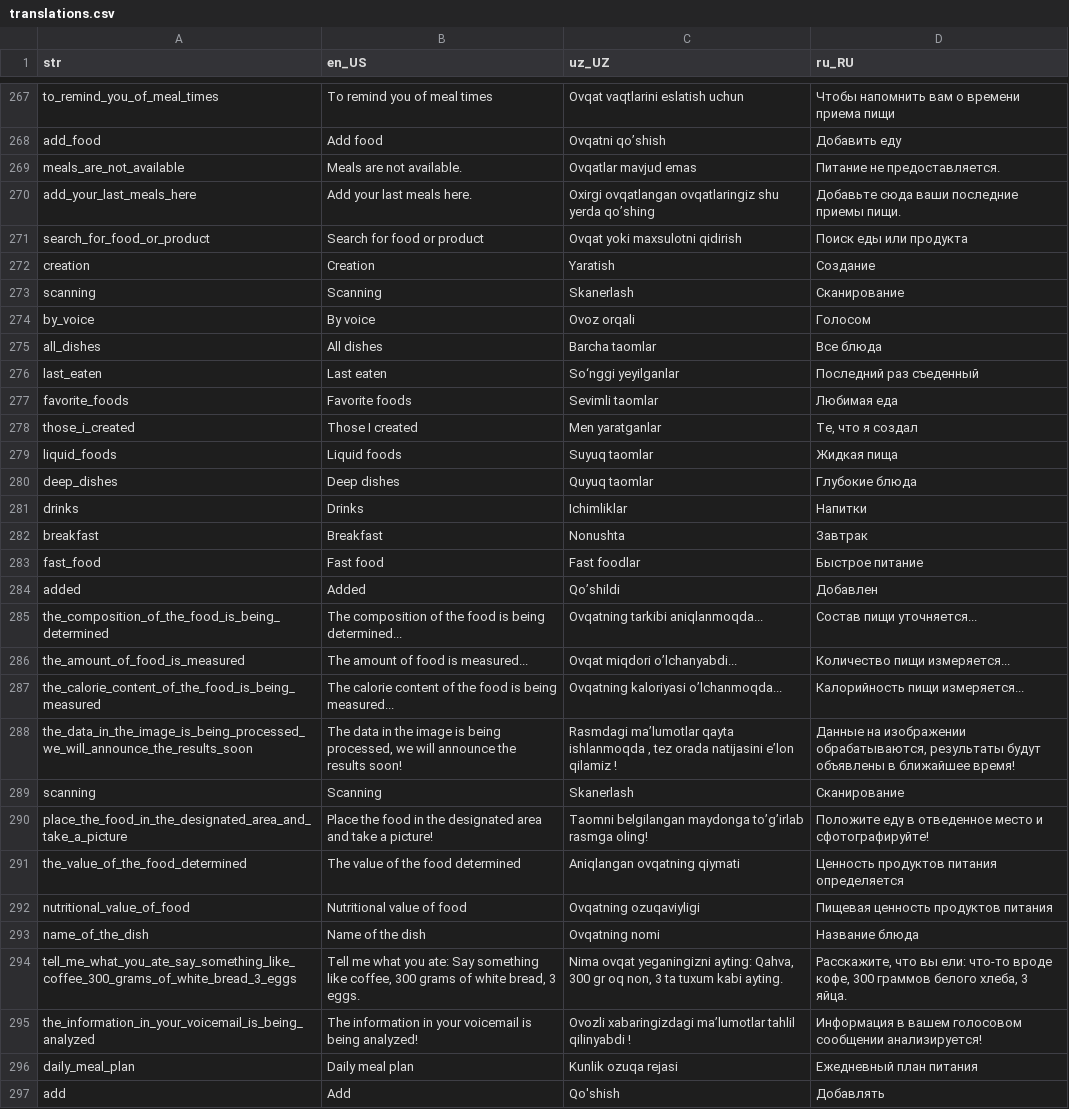
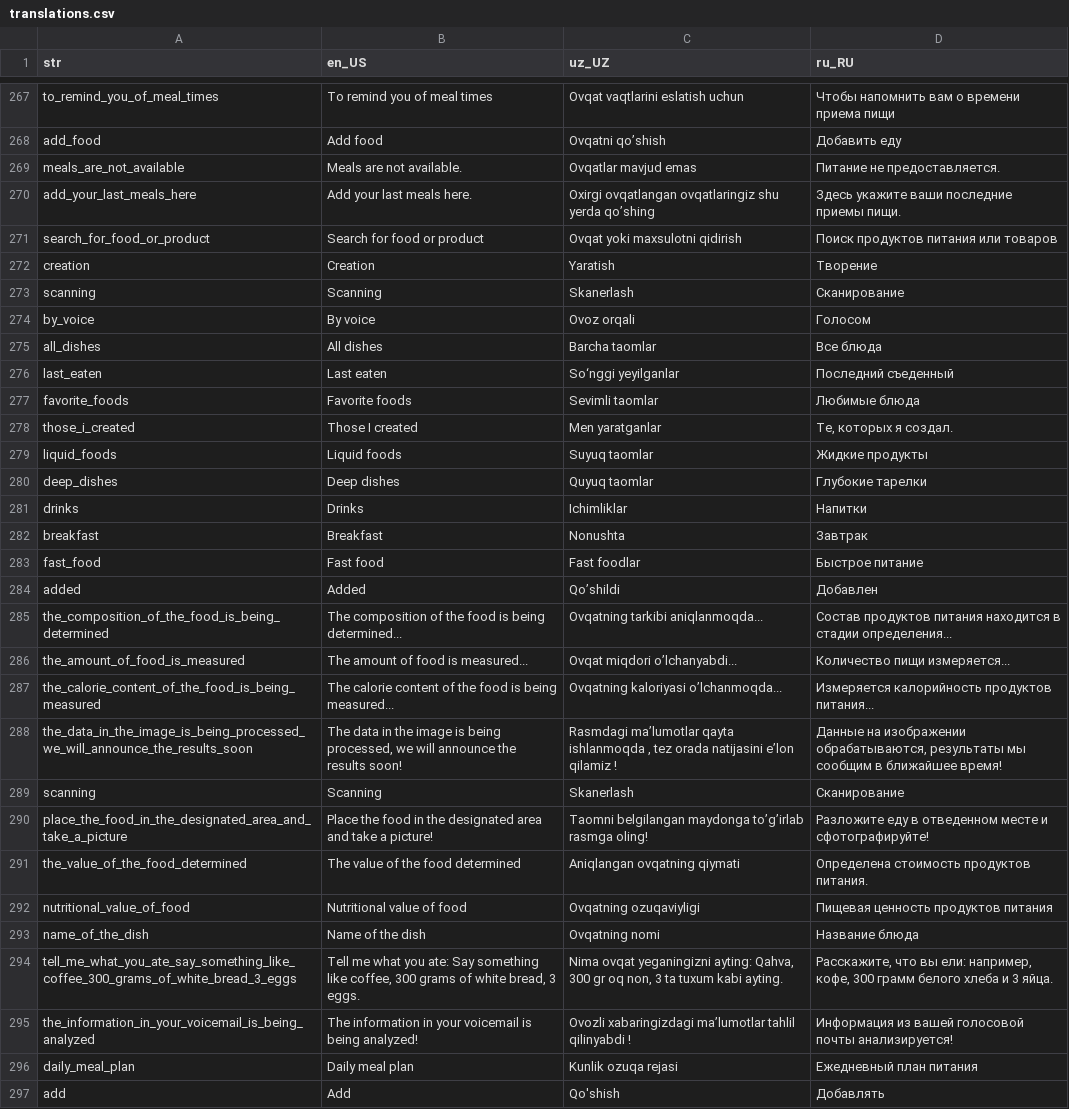
Before and after one commit to Calora-Ecosystem/calora_mobile, a CSV file: assets/localization/translations.csv, drawn as a sheet; only a part is shown, gaps mark what is left out; the diff covers the shown part only.

```diff
--- a/assets/localization/translations.csv
+++ b/assets/localization/translations.csv
@@ -269,5 +269,5 @@ add_food,Add food,Ovqatni qo’shish,Добавить еду
 meals_are_not_available,Meals are not available.,Ovqatlar mavjud emas,Питание не предоставляется.
-add_your_last_meals_here,Add your last meals here.,Oxirgi ovqatlangan ovqatlaringiz shu yerda qo’shing,Добавьте сюда ваши последние приемы пищи.
-search_for_food_or_product,Search for food or product,Ovqat yoki maxsulotni qidirish,Поиск еды или продукта
-creation,Creation,Yaratish,Создание
+add_your_last_meals_here,Add your last meals here.,Oxirgi ovqatlangan ovqatlaringiz shu yerda qo’shing,Здесь укажите ваши последние приемы пищи.
+search_for_food_or_product,Search for food or product,Ovqat yoki maxsulotni qidirish,Поиск продуктов питания или товаров
+creation,Creation,Yaratish,Творение
 scanning,Scanning,Skanerlash,Сканирование
@@ -275,7 +275,7 @@ by_voice,By voice,Ovoz orqali,Голосом
 all_dishes,All dishes,Barcha taomlar,Все блюда
-last_eaten,Last eaten,So‘nggi yeyilganlar,Последний раз съеденный
-favorite_foods,Favorite foods,Sevimli taomlar,Любимая еда
-those_i_created,Those I created,Men yaratganlar,"Те, что я создал"
-liquid_foods,Liquid foods,Suyuq taomlar,Жидкая пища
-deep_dishes,Deep dishes,Quyuq taomlar,Глубокие блюда
+last_eaten,Last eaten,So‘nggi yeyilganlar,Последний съеденный
+favorite_foods,Favorite foods,Sevimli taomlar,Любимые блюда
+those_i_created,Those I created,Men yaratganlar,"Те, которых я создал."
+liquid_foods,Liquid foods,Suyuq taomlar,Жидкие продукты
+deep_dishes,Deep dishes,Quyuq taomlar,Глубокие тарелки
 drinks,Drinks,Ichimliklar,Напитки
@@ -284,13 +284,13 @@ fast_food,Fast food,Fast foodlar,Быстрое питание
 added,Added,Qo’shildi,Добавлен
-the_composition_of_the_food_is_being_determined,The composition of the food is being determined...,Ovqatning tarkibi aniqlanmoqda...,Состав пищи уточняется...
+the_composition_of_the_food_is_being_determined,The composition of the food is being determined...,Ovqatning tarkibi aniqlanmoqda...,Состав продуктов питания находится в стадии определения...
 the_amount_of_food_is_measured,The amount of food is measured...,Ovqat miqdori o’lchanyabdi...,Количество пищи измеряется...
-the_calorie_content_of_the_food_is_being_measured,The calorie content of the food is being measured...,Ovqatning kaloriyasi o’lchanmoqda...,Калорийность пищи измеряется...
-the_data_in_the_image_is_being_processed_we_will_announce_the_results_soon,"The data in the image is being processed, we will announce the results soon!","Rasmdagi ma’lumotlar qayta ishlanmoqda , tez orada natijasini e’lon qilamiz !","Данные на изображении обрабатываются, результаты будут объявлены в ближайшее время!"
+the_calorie_content_of_the_food_is_being_measured,The calorie content of the food is being measured...,Ovqatning kaloriyasi o’lchanmoqda...,Измеряется калорийность продуктов питания...
+the_data_in_the_image_is_being_processed_we_will_announce_the_results_soon,"The data in the image is being processed, we will announce the results soon!","Rasmdagi ma’lumotlar qayta ishlanmoqda , tez orada natijasini e’lon qilamiz !","Данные на изображении обрабатываются, результаты мы сообщим в ближайшее время!"
 scanning,Scanning,Skanerlash,Сканирование
-place_the_food_in_the_designated_area_and_take_a_picture,Place the food in the designated area and take a picture!,Taomni belgilangan maydonga to’g’irlab rasmga oling!,Положите еду в отведенное место и сфотографируйте!
-the_value_of_the_food_determined,The value of the food determined,Aniqlangan ovqatning qiymati,Ценность продуктов питания определяется
+place_the_food_in_the_designated_area_and_take_a_picture,Place the food in the designated area and take a picture!,Taomni belgilangan maydonga to’g’irlab rasmga oling!,Разложите еду в отведенном месте и сфотографируйте!
+the_value_of_the_food_determined,The value of the food determined,Aniqlangan ovqatning qiymati,Определена стоимость продуктов питания.
 nutritional_value_of_food,Nutritional value of food,Ovqatning ozuqaviyligi,Пищевая ценность продуктов питания
 name_of_the_dish,Name of the dish,Ovqatning nomi,Название блюда
-tell_me_what_you_ate_say_something_like_coffee_300_grams_of_white_bread_3_eggs,"Tell me what you ate: Say something like coffee, 300 grams of white bread, 3 eggs.","Nima ovqat yeganingizni ayting: Qahva, 300 gr oq non, 3 ta tuxum kabi ayting.","Расскажите, что вы ели: что-то вроде кофе, 300 граммов белого хлеба, 3 яйца."
-the_information_in_your_voicemail_is_being_analyzed,The information in your voicemail is being analyzed!,Ovozli xabaringizdagi ma’lumotlar tahlil qilinyabdi !,Информация в вашем голосовом сообщении анализируется!
+tell_me_what_you_ate_say_something_like_coffee_300_grams_of_white_bread_3_eggs,"Tell me what you ate: Say something like coffee, 300 grams of white bread, 3 eggs.","Nima ovqat yeganingizni ayting: Qahva, 300 gr oq non, 3 ta tuxum kabi ayting.","Расскажите, что вы ели: например, кофе, 300 грамм белого хлеба и 3 яйца."
+the_information_in_your_voicemail_is_being_analyzed,The information in your voicemail is being analyzed!,Ovozli xabaringizdagi ma’lumotlar tahlil qilinyabdi !,Информация из вашей голосовой почты анализируется!
 daily_meal_plan,Daily meal plan,Kunlik ozuqa rejasi,Ежедневный план питания
```
Also changed, not shown: 4 added rows and 8 edited cells elsewhere in this file, 49 other files.
